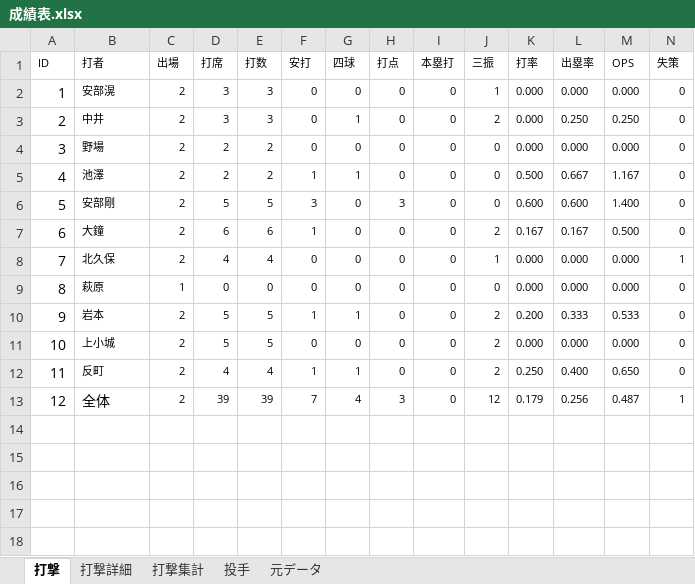
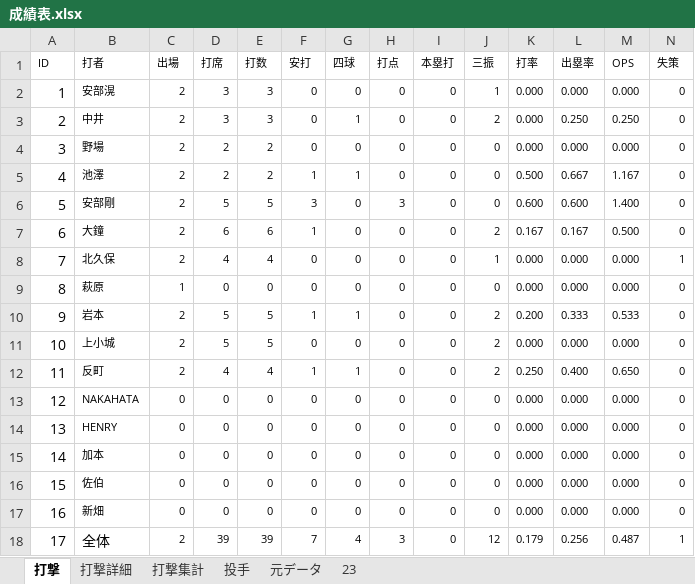
Before and after one commit to beta-zelkova/25, an Excel workbook: 成績表.xlsx, sheet 打撃, drawn as a sheet; only a part is shown; values as stored, in another font and other column widths than the file's, no borders; addresses are those after the commit; rows hold the shown columns only; the diff names each change by its address in the sheet, - before the commit and + after, or states it on an @@ line.

```diff
--- a/成績表.xlsx (sheet 打撃)
+++ b/成績表.xlsx (sheet 打撃)
+sheet tab: 23
+row 13: 12 | NAKAHATA | 0 | 0 | 0 | 0 | 0 | 0 | 0 | 0 | 0.000 | 0.000 | 0.000 | 0
+row 14: 13 | HENRY | 0 | 0 | 0 | 0 | 0 | 0 | 0 | 0 | 0.000 | 0.000 | 0.000 | 0
+row 15: 14 | 加本 | 0 | 0 | 0 | 0 | 0 | 0 | 0 | 0 | 0.000 | 0.000 | 0.000 | 0
+row 16: 15 | 佐伯 | 0 | 0 | 0 | 0 | 0 | 0 | 0 | 0 | 0.000 | 0.000 | 0.000 | 0
+row 17: 16 | 新畑 | 0 | 0 | 0 | 0 | 0 | 0 | 0 | 0 | 0.000 | 0.000 | 0.000 | 0
@@ column A (ID) renumbered from row 18 down @@
```
Also changed, not shown: sheet 打撃集計, sheet 打撃詳細, formulas that keep their value, 2 other files.
